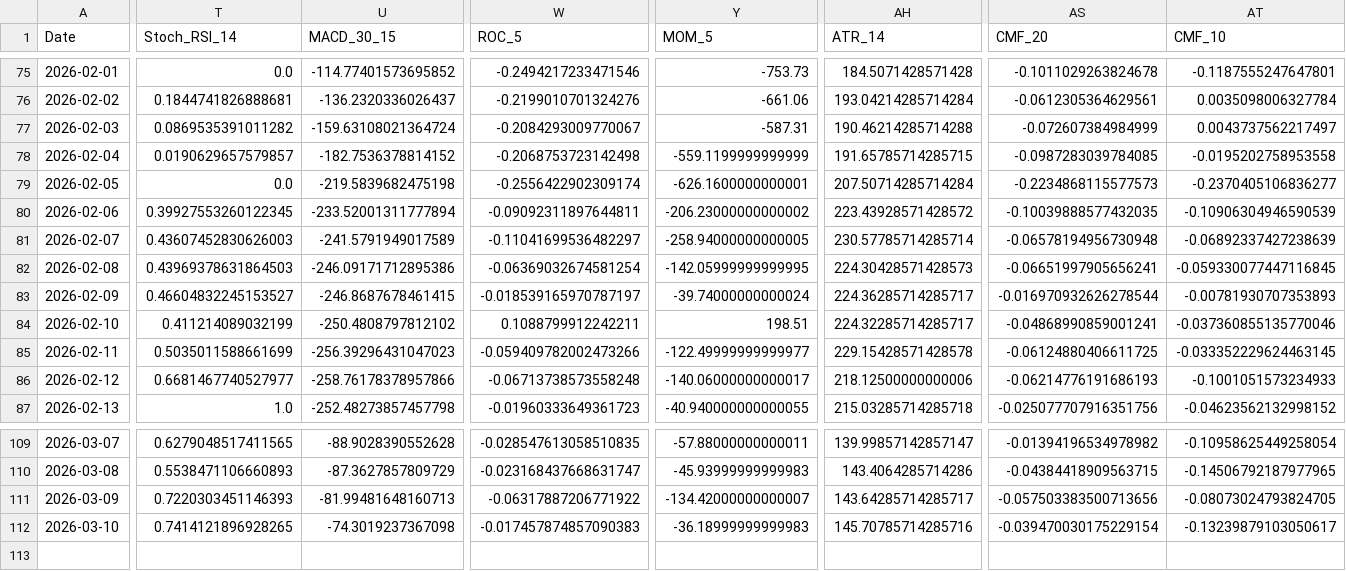
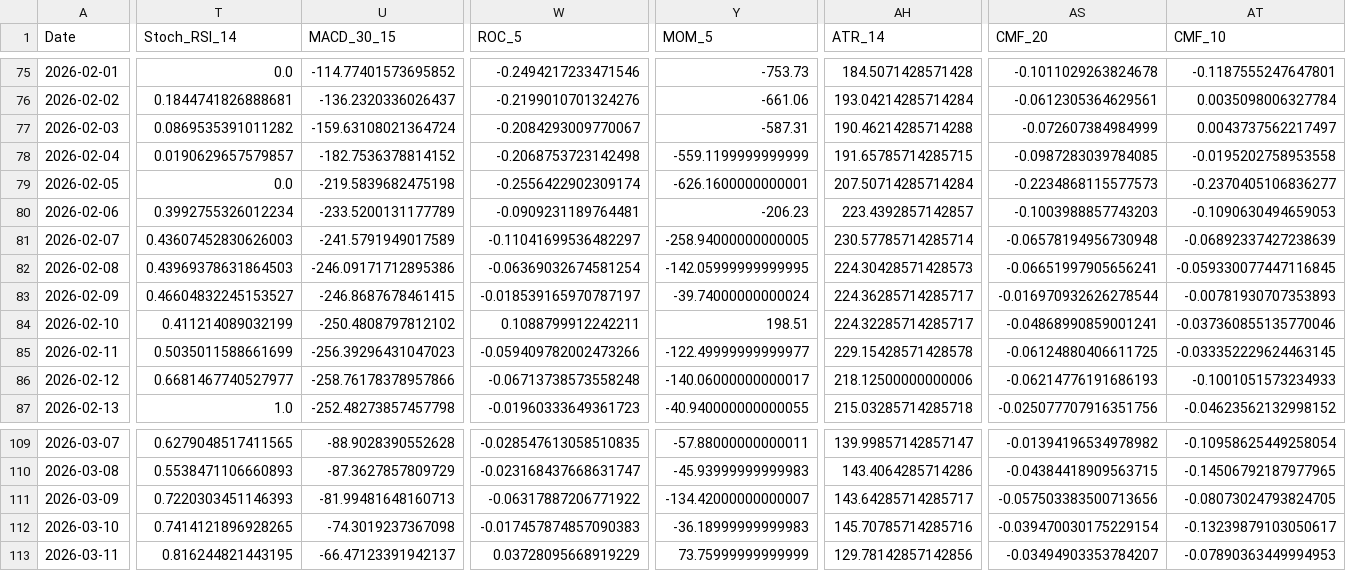
Before and after one commit to JintaoLiuorJoey/coinbase-ohlcv-data, a CSV file: data/ETH_aggregated.csv, drawn as a sheet; only a part is shown, gaps mark what is left out; rows hold the shown columns only; the diff covers the shown part only; the diff names each change by its address in the sheet, - before the commit and + after, or states it on an @@ line.

```diff
--- a/data/ETH_aggregated.csv
+++ b/data/ETH_aggregated.csv
-T80 (Stoch_RSI_14): 0.39927553260122345
+T80 (Stoch_RSI_14): 0.3992755326012234
-U80 (MACD_30_15): -233.52001311777894
+U80 (MACD_30_15): -233.5200131177789
-W80 (ROC_5): -0.09092311897644811
+W80 (ROC_5): -0.0909231189764481
-Y80 (MOM_5): -206.23000000000002
+Y80 (MOM_5): -206.23
-AH80 (ATR_14): 223.43928571428572
+AH80 (ATR_14): 223.4392857142857
-AS80 (CMF_20): -0.10039888577432035
+AS80 (CMF_20): -0.1003988857743203
-AT80 (CMF_10): -0.10906304946590539
+AT80 (CMF_10): -0.1090630494659053
+row 113: 2026-03-11 | 0.816244821443195 | -66.47123391942137 | 0.03728095668919229 | 73.75999999999999 | 129.78142857142856 | -0.03494903353784207 | -0.07890363449994953
```
Also changed, not shown: 1 edited cell elsewhere in this file, data/BTC_aggregated.csv, data/XRP_aggregated.csv.
